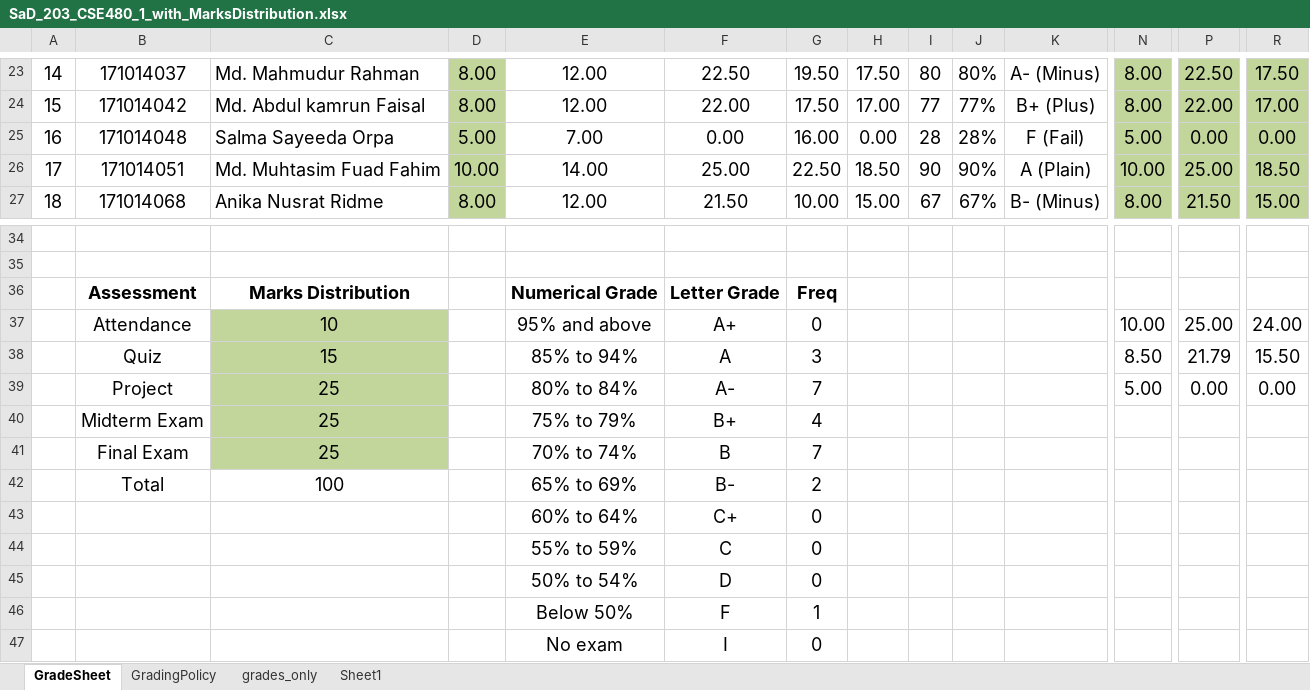
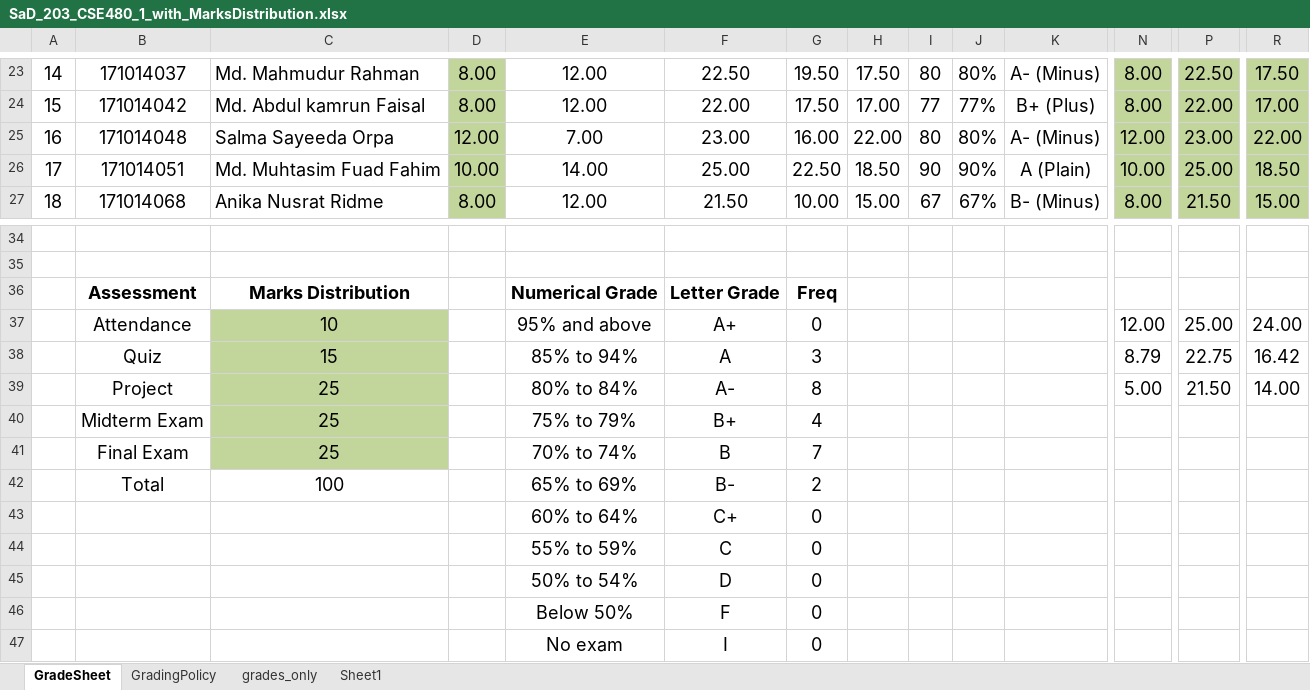
Before and after one commit to SatyakiDas/ulab_course_materials, an Excel workbook: FALL 2020/CSE 480/results/jan26/SaD_203_CSE480_1_with_MarksDistribution.xlsx, sheet GradeSheet, drawn as a sheet; only a part is shown, gaps mark what is left out; values as stored, in another font and other column widths than the file's, no borders; charts and pictures not drawn; the diff names each change by its address in the sheet, - before the commit and + after, or states it on an @@ line.

```diff
--- a/FALL 2020/CSE 480/results/jan26/SaD_203_CSE480_1_with_MarksDistribution.xlsx (sheet GradeSheet)
+++ b/FALL 2020/CSE 480/results/jan26/SaD_203_CSE480_1_with_MarksDistribution.xlsx (sheet GradeSheet)
-D25: 5.00
+D25: 12.00
-F25: 0.00
+F25: 23.00
-H25: 0.00
+H25: 22.00
-I25: 28
+I25: 80
-J25: 28%
+J25: 80%
-K25: F (Fail)
+K25: A- (Minus)
-N25: 5.00
+N25: 12.00
-P25: 0.00
+P25: 23.00
-R25: 0.00
+R25: 22.00
-N37: 10.00
+N37: 12.00
-N38: 8.50
+N38: 8.79
-P38: 21.79
+P38: 22.75
-R38: 15.50
+R38: 16.42
-G39: 7
+G39: 8
-P39: 0.00
+P39: 21.50
-R39: 0.00
+R39: 14.00
-G46: 1
+G46: 0
```
Also changed, not shown: sheet grades_only, charts or pictures, FALL 2020/CSE 201/results/jan26/SaD_203_CSE201_2_with_MarksDistribution.xlsx, 21 other files.
